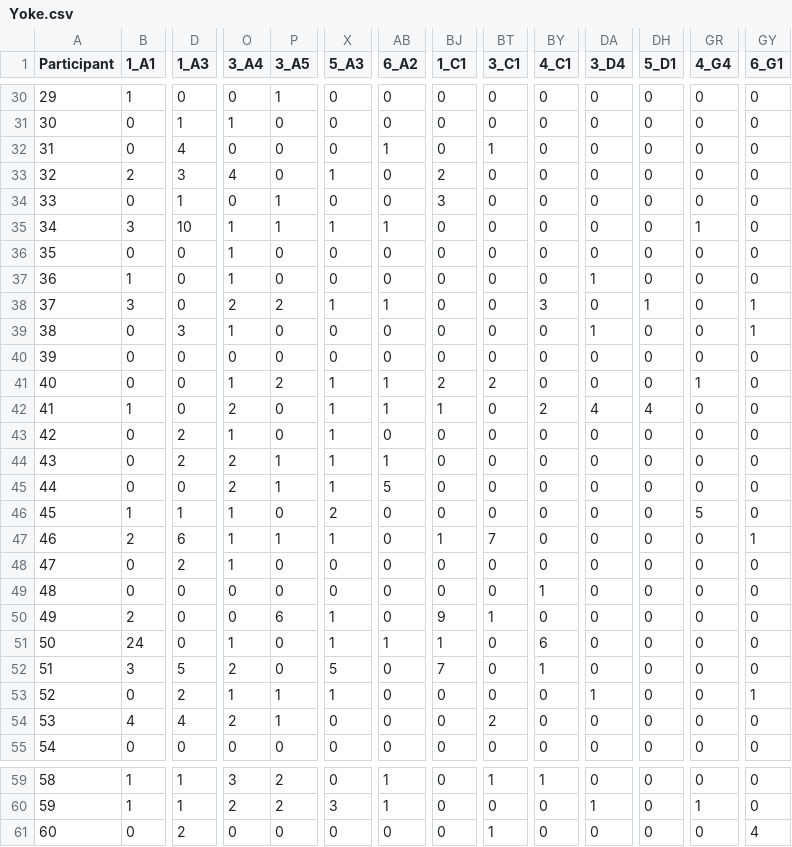
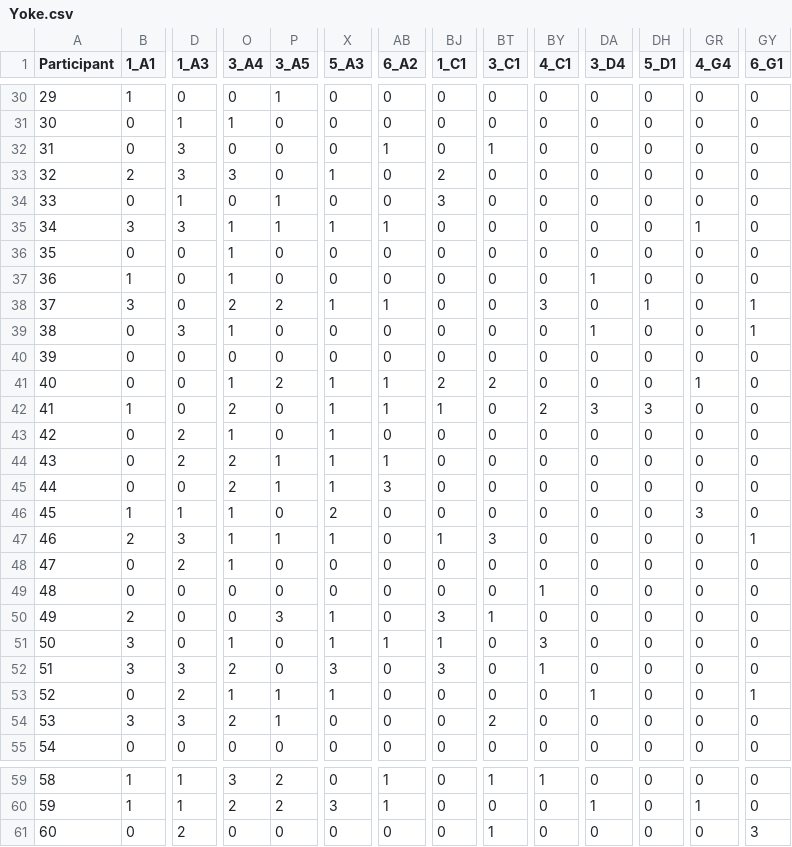
Before and after one commit to NuiLab/asTask, a CSV file: assemblyTask-unity/Assets/Yoke.csv, drawn as a sheet; only a part is shown, gaps mark what is left out; the diff covers the shown part only; the diff names each change by its address in the sheet, - before the commit and + after, or states it on an @@ line.

```diff
--- a/assemblyTask-unity/Assets/Yoke.csv
+++ b/assemblyTask-unity/Assets/Yoke.csv
-D32 (1_A3): 4
+D32 (1_A3): 3
-O33 (3_A4): 4
+O33 (3_A4): 3
-D35 (1_A3): 10
+D35 (1_A3): 3
-DA42 (3_D4): 4
+DA42 (3_D4): 3
-DH42 (5_D1): 4
+DH42 (5_D1): 3
-AB45 (6_A2): 5
+AB45 (6_A2): 3
-GR46 (4_G4): 5
+GR46 (4_G4): 3
-D47 (1_A3): 6
+D47 (1_A3): 3
-BT47 (3_C1): 7
+BT47 (3_C1): 3
-P50 (3_A5): 6
+P50 (3_A5): 3
-BJ50 (1_C1): 9
+BJ50 (1_C1): 3
-B51 (1_A1): 24
+B51 (1_A1): 3
-BY51 (4_C1): 6
+BY51 (4_C1): 3
-D52 (1_A3): 5
+D52 (1_A3): 3
-X52 (5_A3): 5
+X52 (5_A3): 3
-BJ52 (1_C1): 7
+BJ52 (1_C1): 3
-B54 (1_A1): 4
+B54 (1_A1): 3
-D54 (1_A3): 4
+D54 (1_A3): 3
-GY61 (6_G1): 4
+GY61 (6_G1): 3
```
Also changed, not shown: 22 edited cells elsewhere in this file, 11 other files.
